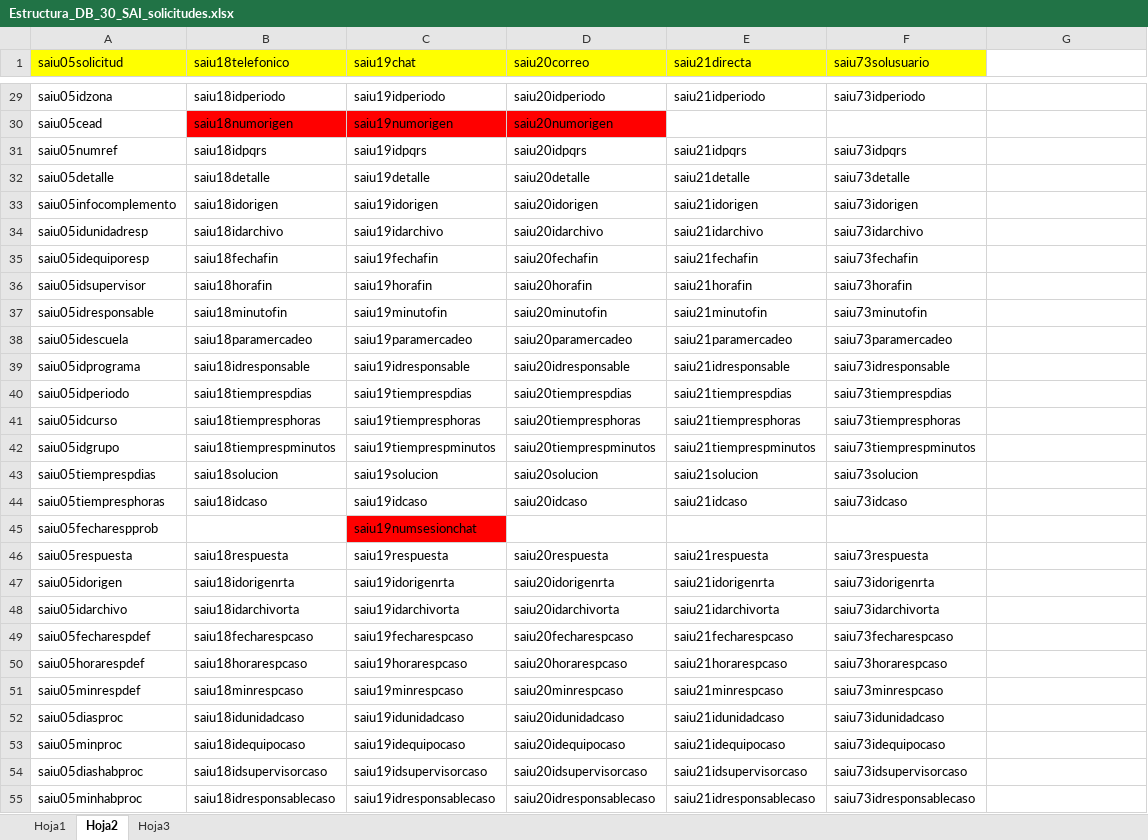
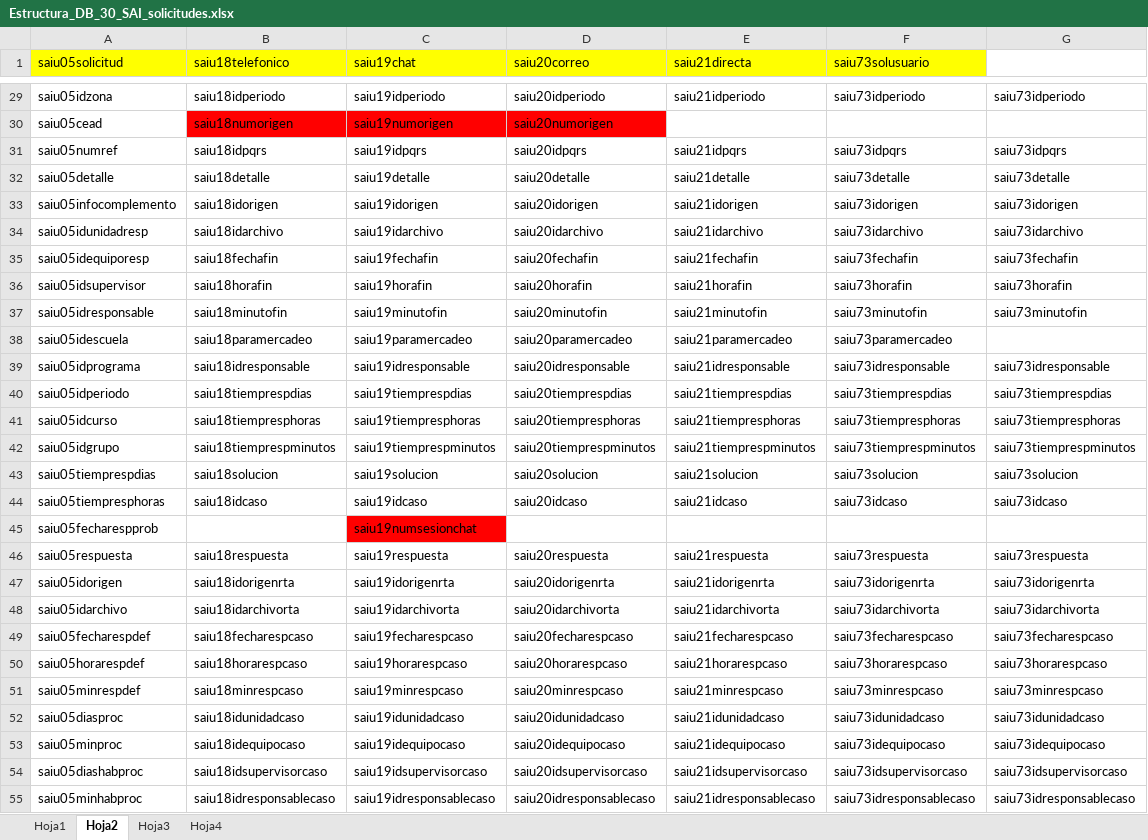
Before and after one commit to VISAE/aurea, an Excel workbook: Documentación/Estructura_DB_30_SAI_solicitudes.xlsx, sheet Hoja2, drawn as a sheet; only a part is shown, gaps mark what is left out; values as stored, in another font and other column widths than the file's, no borders; the diff covers the shown part only; the diff names each change by its address in the sheet, - before the commit and + after, or states it on an @@ line.

```diff
--- a/Documentación/Estructura_DB_30_SAI_solicitudes.xlsx (sheet Hoja2)
+++ b/Documentación/Estructura_DB_30_SAI_solicitudes.xlsx (sheet Hoja2)
+sheet tab: Hoja4
-G29: (empty)
+G29: saiu73idperiodo
-G31: (empty)
+G31: saiu73idpqrs
-G32: (empty)
+G32: saiu73detalle
-G33: (empty)
+G33: saiu73idorigen
-G34: (empty)
+G34: saiu73idarchivo
-G35: (empty)
+G35: saiu73fechafin
-G36: (empty)
+G36: saiu73horafin
-G37: (empty)
+G37: saiu73minutofin
-G39: (empty)
+G39: saiu73idresponsable
-G40: (empty)
+G40: saiu73tiemprespdias
-G41: (empty)
+G41: saiu73tiempresphoras
-G42: (empty)
+G42: saiu73tiemprespminutos
-G43: (empty)
+G43: saiu73solucion
-G44: (empty)
+G44: saiu73idcaso
-G46: (empty)
+G46: saiu73respuesta
-G47: (empty)
+G47: saiu73idorigenrta
-G48: (empty)
+G48: saiu73idarchivorta
-G49: (empty)
+G49: saiu73fecharespcaso
-G50: (empty)
+G50: saiu73horarespcaso
-G51: (empty)
+G51: saiu73minrespcaso
-G52: (empty)
+G52: saiu73idunidadcaso
-G53: (empty)
+G53: saiu73idequipocaso
-G54: (empty)
+G54: saiu73idsupervisorcaso
-G55: (empty)
+G55: saiu73idresponsablecaso
```
Also changed, not shown: 21 edited cells elsewhere in this sheet, 9 other files.
